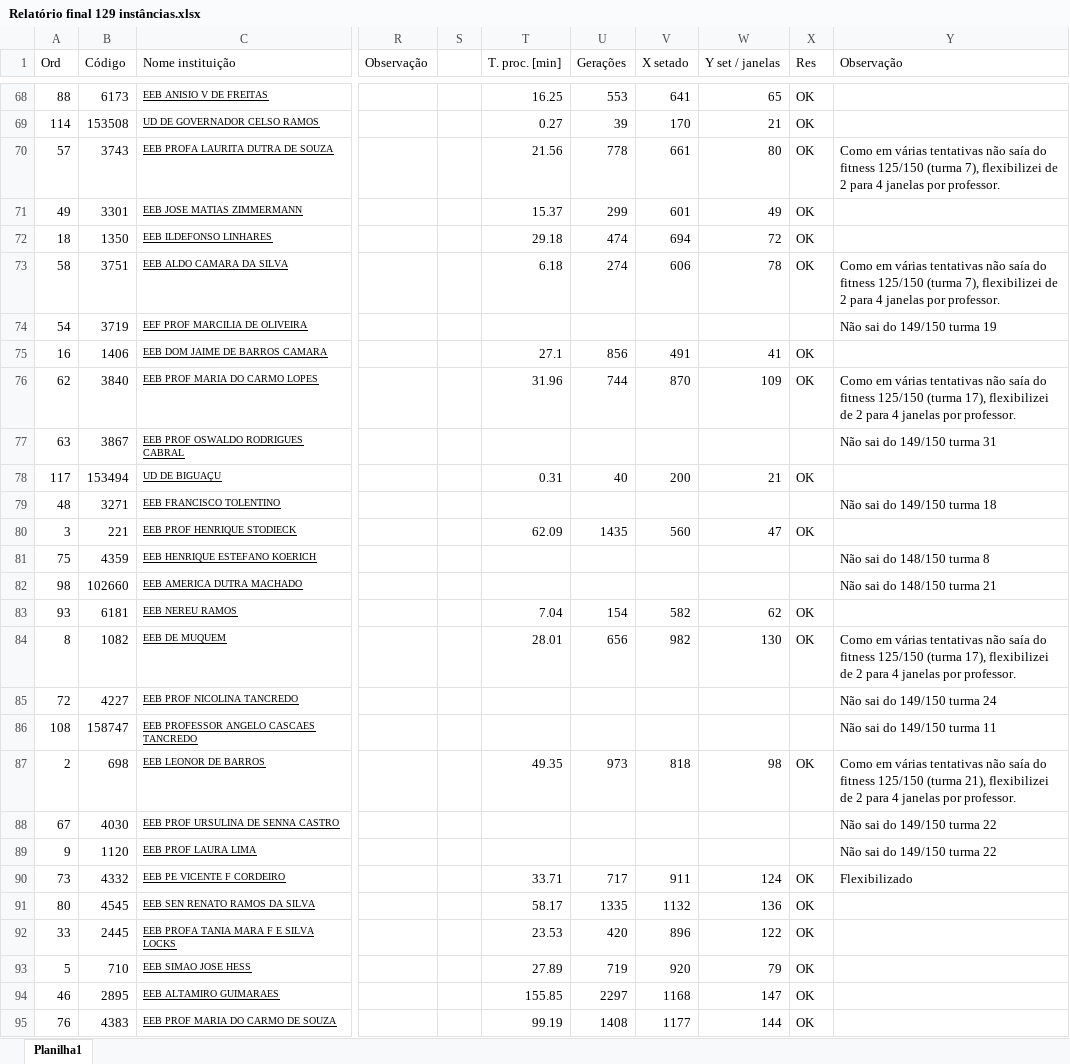
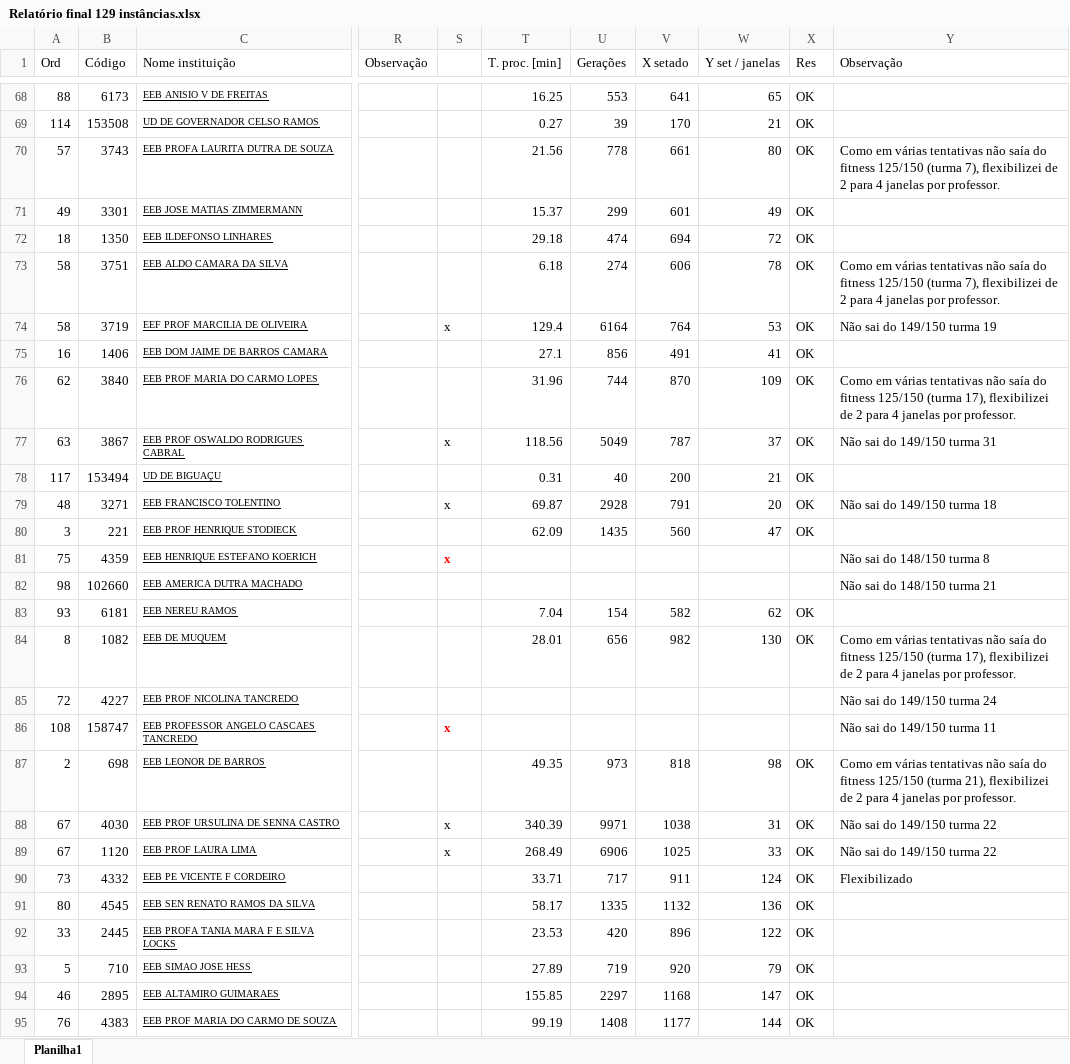
Before and after one commit to EdmilsonDomingues/TCC_Edmilson-Domingues, an Excel workbook: Relatório final 129 instâncias.xlsx, sheet Planilha1, drawn as a sheet; only a part is shown, gaps mark what is left out; values as stored, in another font and other column widths than the file's, no borders; the diff covers the shown part only; the diff names each change by its address in the sheet, - before the commit and + after, or states it on an @@ line.

Commit message:
Implementação da parte de otimização (liberação gradual de janelas)

```diff
--- a/Relatório final 129 instâncias.xlsx (sheet Planilha1)
+++ b/Relatório final 129 instâncias.xlsx (sheet Planilha1)
-A74 (Ord): 54
+A74 (Ord): 58
-S74: (empty)
+S74: x
-T74 (T. proc. [min]): (empty)
+T74 (T. proc. [min]): 129.4
-U74 (Gerações): (empty)
+U74 (Gerações): 6164
-V74 (X setado): (empty)
+V74 (X setado): 764
-W74 (Y set / janelas): (empty)
+W74 (Y set / janelas): 53
-X74 (Res): (empty)
+X74 (Res): OK
-S77: (empty)
+S77: x
-T77 (T. proc. [min]): (empty)
+T77 (T. proc. [min]): 118.56
-U77 (Gerações): (empty)
+U77 (Gerações): 5049
-V77 (X setado): (empty)
+V77 (X setado): 787
-W77 (Y set / janelas): (empty)
+W77 (Y set / janelas): 37
-X77 (Res): (empty)
+X77 (Res): OK
-S79: (empty)
+S79: x
-T79 (T. proc. [min]): (empty)
+T79 (T. proc. [min]): 69.87
-U79 (Gerações): (empty)
+U79 (Gerações): 2928
-V79 (X setado): (empty)
+V79 (X setado): 791
-W79 (Y set / janelas): (empty)
+W79 (Y set / janelas): 20
-X79 (Res): (empty)
+X79 (Res): OK
-S81: (empty)
+S81: x
-S86: (empty)
+S86: x
-S88:S89: (empty)
+S88:S89: x
-T88 (T. proc. [min]): (empty)
+T88 (T. proc. [min]): 340.39
-U88 (Gerações): (empty)
+U88 (Gerações): 9971
-V88 (X setado): (empty)
+V88 (X setado): 1038
-W88 (Y set / janelas): (empty)
+W88 (Y set / janelas): 31
-X88:X89 (Res): (empty)
+X88:X89 (Res): OK
-A89 (Ord): 9
+A89 (Ord): 67
-T89 (T. proc. [min]): (empty)
+T89 (T. proc. [min]): 268.49
-U89 (Gerações): (empty)
+U89 (Gerações): 6906
-V89 (X setado): (empty)
+V89 (X setado): 1025
-W89 (Y set / janelas): (empty)
+W89 (Y set / janelas): 33
```
Also changed, not shown: 13 edited cells elsewhere in this sheet, 2 other files.
